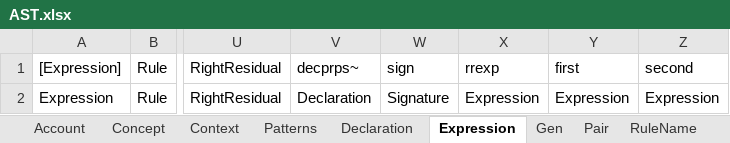
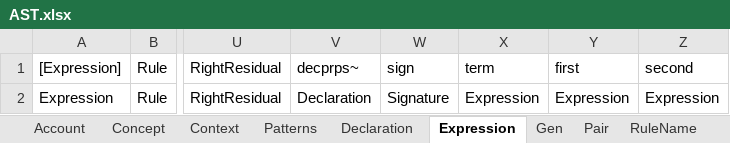
Before and after one commit to AmpersandTarski/Ampersand, an Excel workbook: AmpersandData/FormalAmpersand/AST.xlsx, sheet Expression, drawn as a sheet; only a part is shown, gaps mark what is left out; values as stored, in another font and other column widths than the file's, no borders; the diff names each change by its address in the sheet, - before the commit and + after, or states it on an @@ line.

Commit message:
removed rrexp[Rule*Expression] from formalampersand. It is the same as term[Rule*Expression]

```diff
--- a/AmpersandData/FormalAmpersand/AST.xlsx (sheet Expression)
+++ b/AmpersandData/FormalAmpersand/AST.xlsx (sheet Expression)
-X1: rrexp
+X1: term
```
Also changed, not shown: 7 other files.
